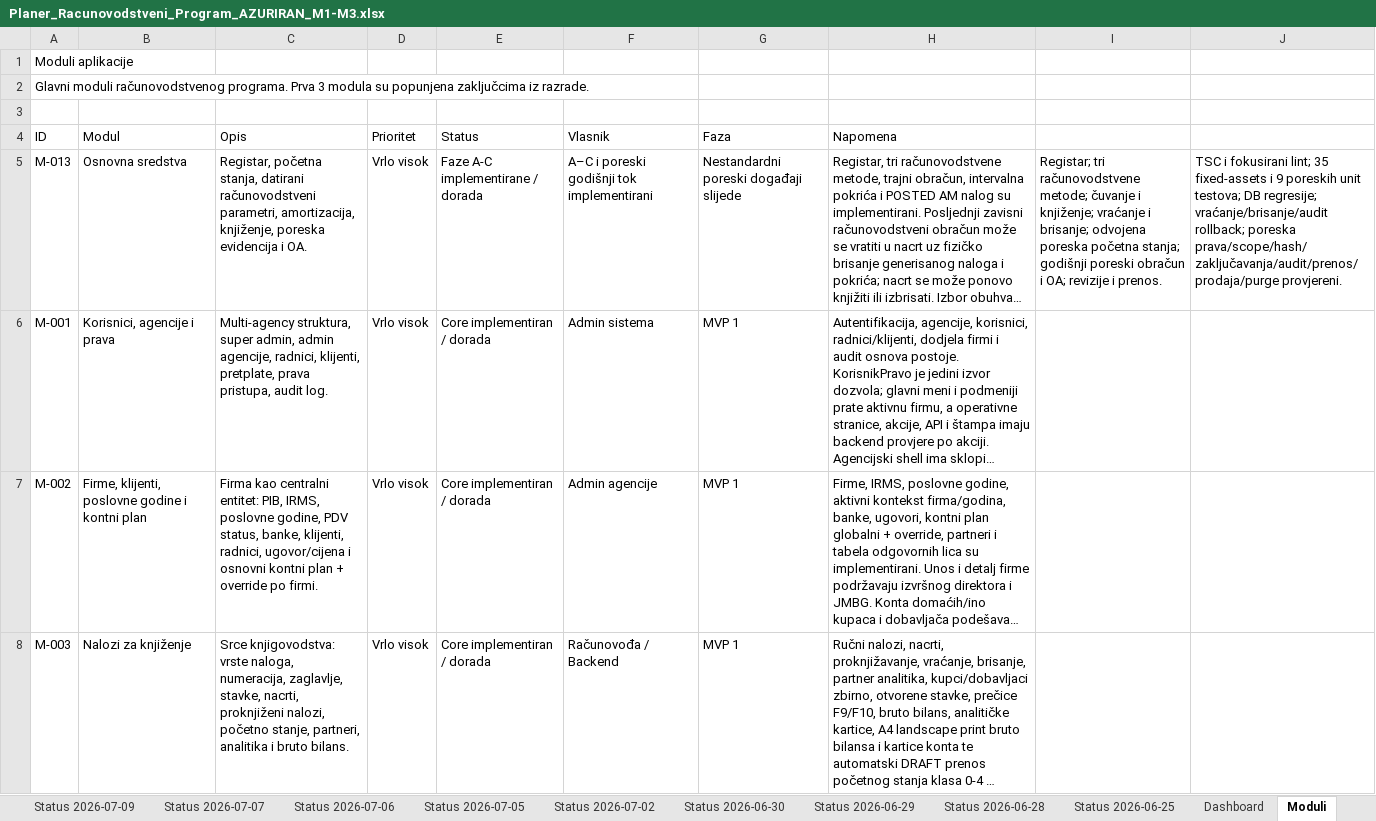
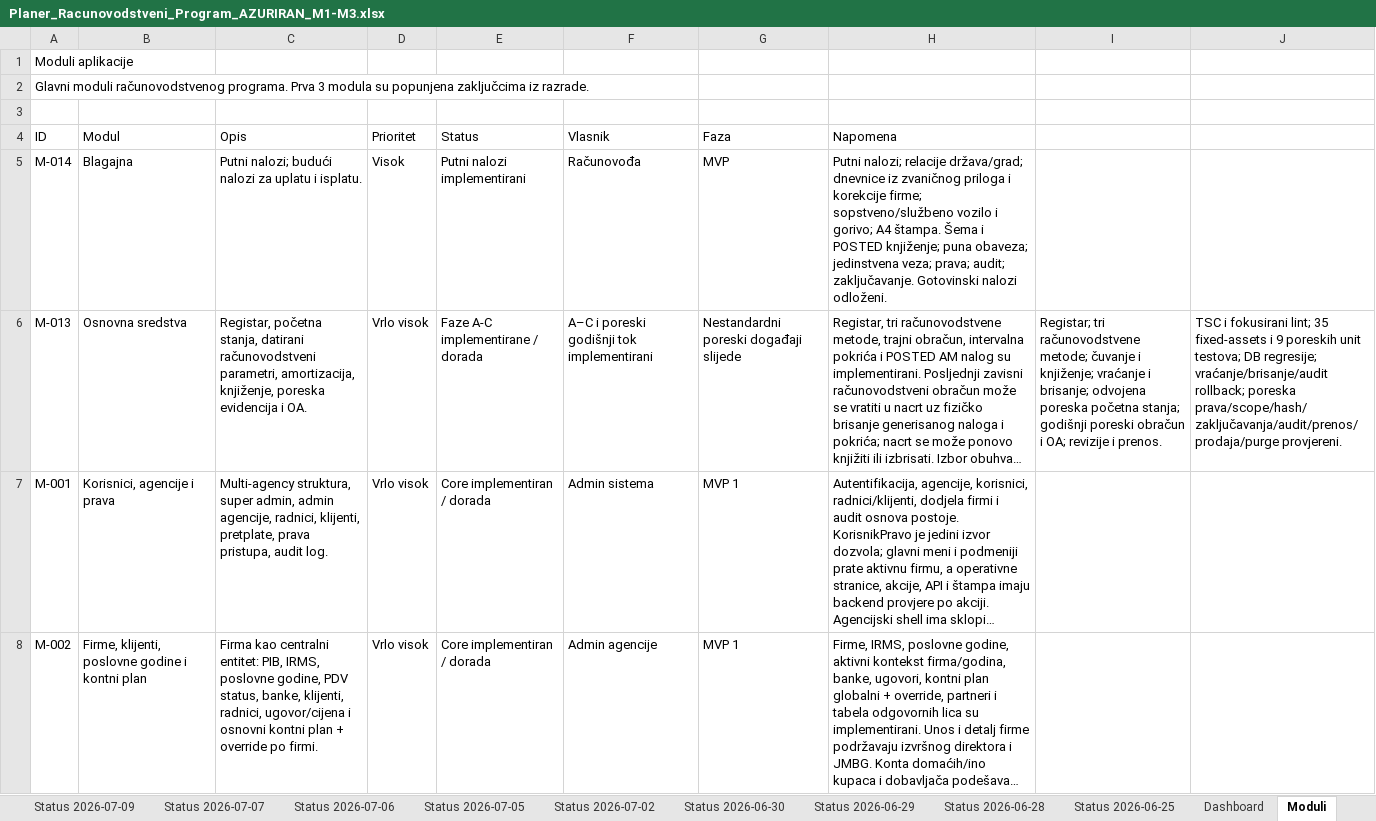
Before and after one commit to zeljkobar/knjigovodstvoonline, an Excel workbook: zadaci/Planer_Racunovodstveni_Program_AZURIRAN_M1-M3.xlsx, sheet Moduli, drawn as a sheet; only a part is shown; the shorter side is filled out with more unchanged rows; long unchanged cells end in …; values as stored, in another font and other column widths than the file's, no borders; the diff names each change by its address in the sheet, - before the commit and + after, or states it on an @@ line.

```diff
--- a/zadaci/Planer_Racunovodstveni_Program_AZURIRAN_M1-M3.xlsx (sheet Moduli)
+++ b/zadaci/Planer_Racunovodstveni_Program_AZURIRAN_M1-M3.xlsx (sheet Moduli)
+row 5: M-014 | Blagajna | Putni nalozi; budući nalozi za uplatu i isplatu. | Visok | Putni nalozi implementirani | Računovođa | MVP | Putni nalozi; relacije država/grad; dnevnice iz zvaničnog priloga i korekcije firme; sopstveno/službeno vozilo i gorivo; A4 štampa. Šema i POSTED knjiženje; puna obaveza; jedinstvena veza; prava; audit; zaključavanje. Gotovinski nalozi odloženi.
```
Also changed, not shown: sheet Funkcionalnosti, 44 other files.
